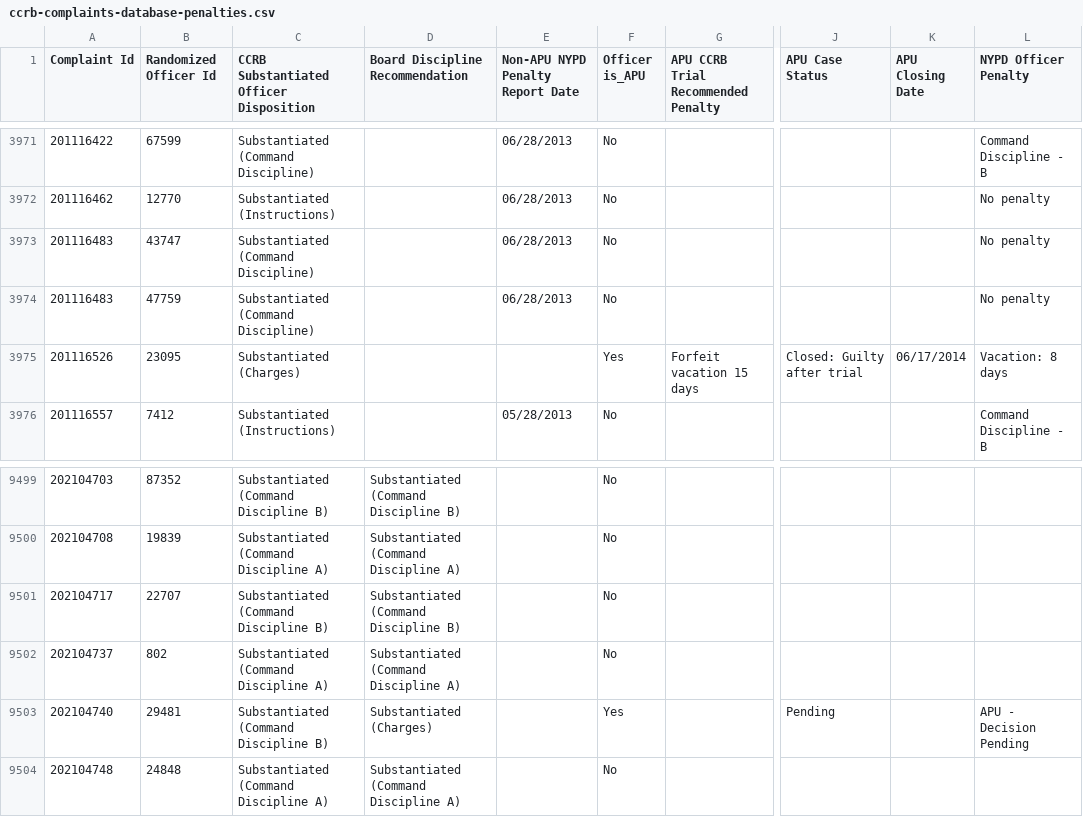
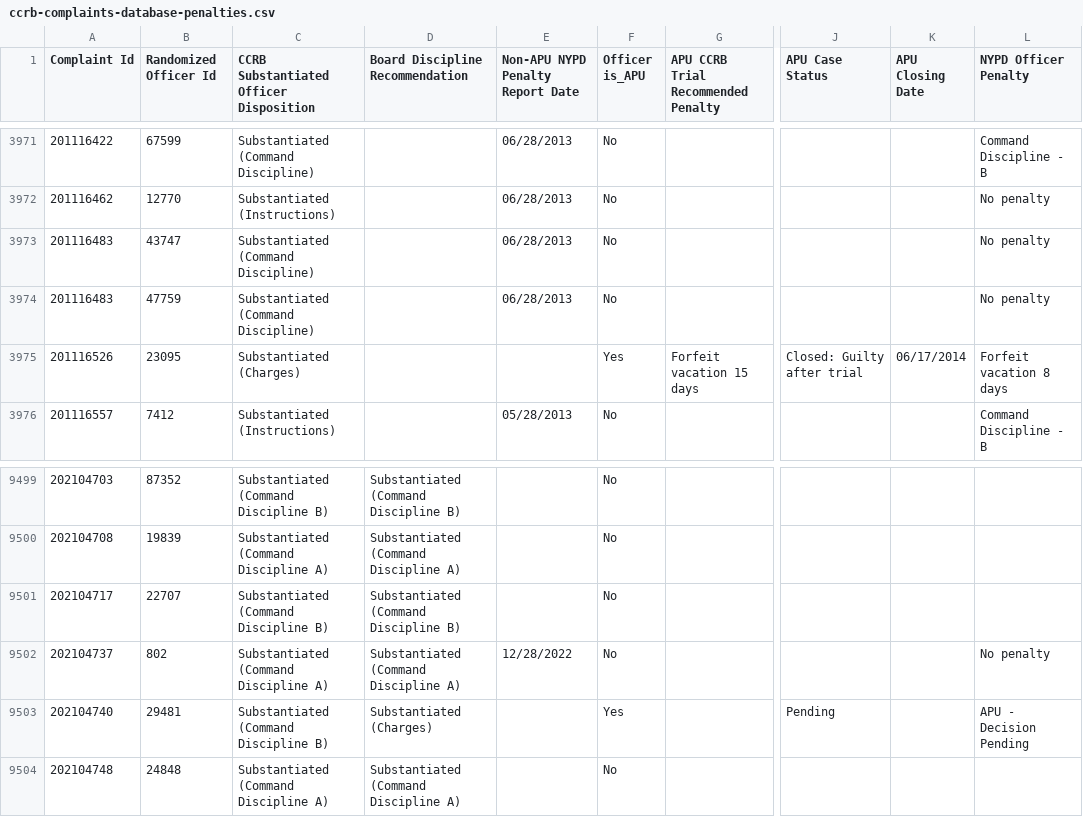
Before and after one commit to ryanwatkins/ccrb-complaints-database, a CSV file: ccrb-complaints-database-penalties.csv, drawn as a sheet; only a part is shown, gaps mark what is left out; the diff names each change by its address in the sheet, - before the commit and + after, or states it on an @@ line.

```diff
--- a/ccrb-complaints-database-penalties.csv
+++ b/ccrb-complaints-database-penalties.csv
-L3975 (NYPD Officer Penalty): Vacation: 8 days
+L3975 (NYPD Officer Penalty): Forfeit vacation 8 days
-E9502 (Non-APU NYPD Penalty Report Date): (empty)
+E9502 (Non-APU NYPD Penalty Report Date): 12/28/2022
-L9502 (NYPD Officer Penalty): (empty)
+L9502 (NYPD Officer Penalty): No penalty
```
